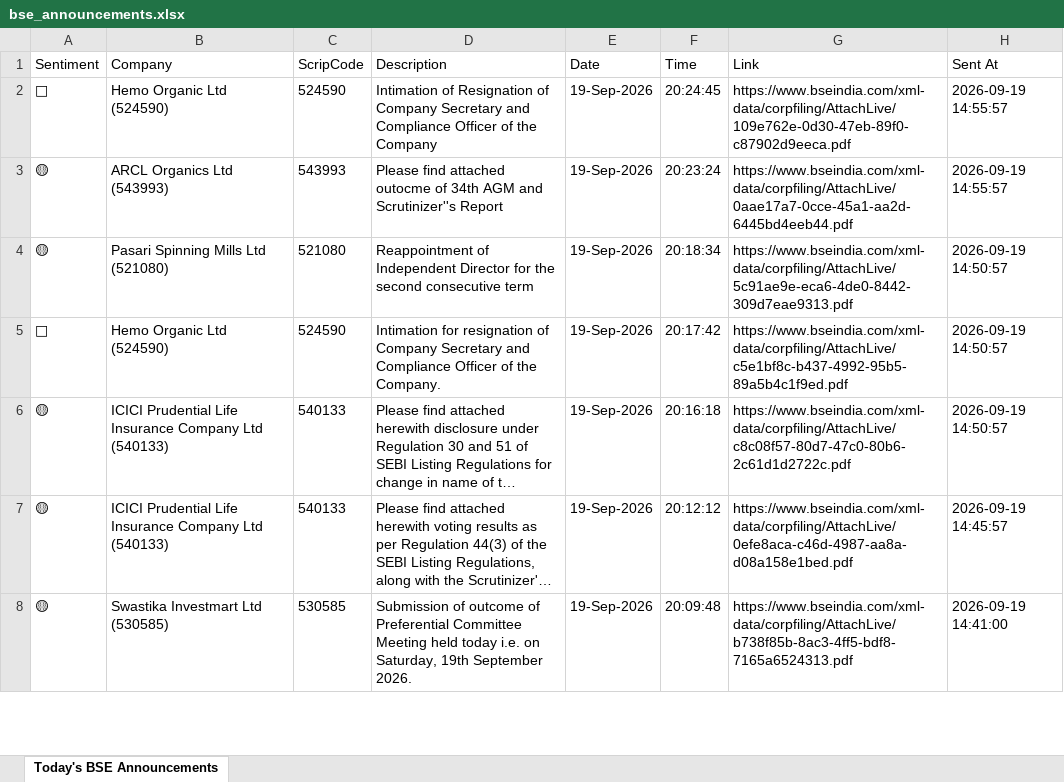
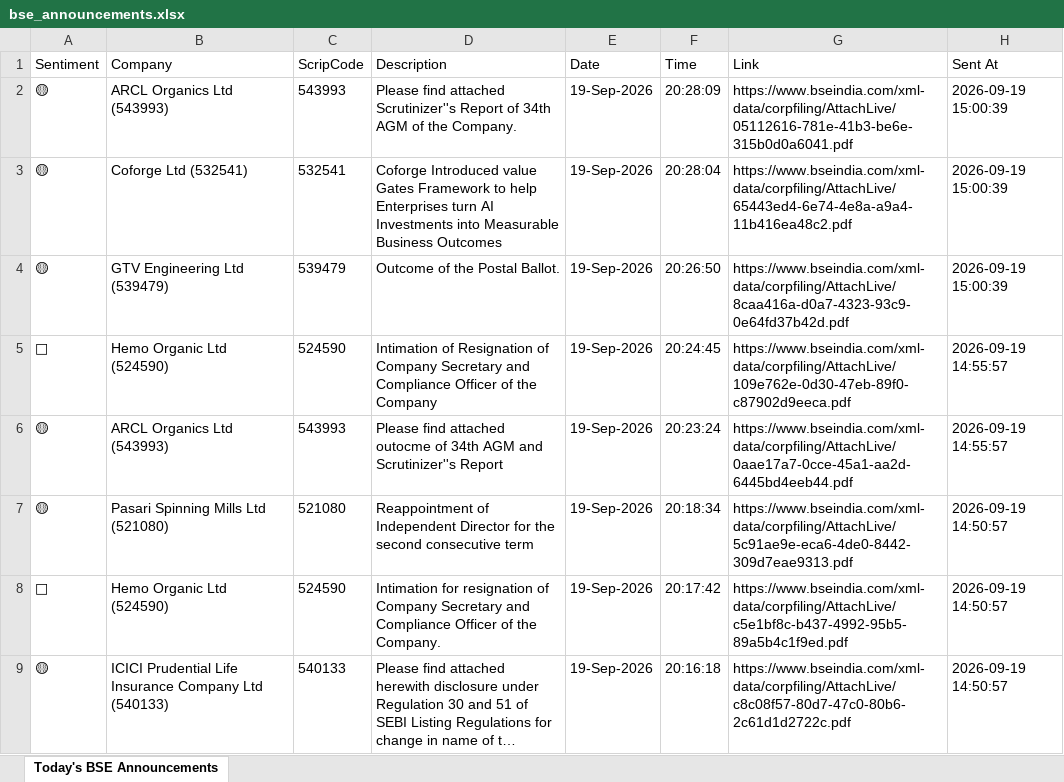
Before and after one commit to divy008/Levnse, an Excel workbook: bse_announcements.xlsx, sheet Today's BSE Announcements, drawn as a sheet; only a part is shown; the shorter side is filled out with more unchanged rows; long unchanged cells end in …; values as stored, in another font and other column widths than the file's, no borders; the diff names each change by its address in the sheet, - before the commit and + after, or states it on an @@ line.

```diff
--- a/bse_announcements.xlsx (sheet Today's BSE Announcements)
+++ b/bse_announcements.xlsx (sheet Today's BSE Announcements)
+row 2: 🟡 | ARCL Organics Ltd (543993) | 543993 | Please find attached Scrutinizer''s Report of 34th AGM of the Company. | 19-Sep-2026 | 20:28:09 | https://www.bseindia.com/xml-data/corpfiling/AttachLive/05112616-781e-41b3-be6e-315b0d0a6041.pdf | 2026-09-19 15:00:39
+row 3: 🟡 | Coforge Ltd (532541) | 532541 | Coforge Introduced value Gates Framework to help Enterprises turn AI Investments into Measurable Business Outcomes | 19-Sep-2026 | 20:28:04 | https://www.bseindia.com/xml-data/corpfiling/AttachLive/65443ed4-6e74-4e8a-a9a4-11b416ea48c2.pdf | 2026-09-19 15:00:39
+row 4: 🟡 | GTV Engineering Ltd (539479) | 539479 | Outcome of the Postal Ballot. | 19-Sep-2026 | 20:26:50 | https://www.bseindia.com/xml-data/corpfiling/AttachLive/8caa416a-d0a7-4323-93c9-0e64fd37b42d.pdf | 2026-09-19 15:00:39
```
Also changed, not shown: 6 other files.
